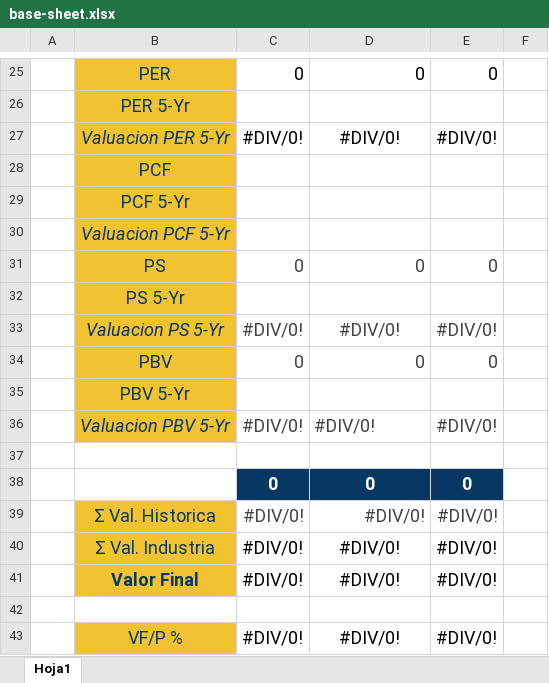
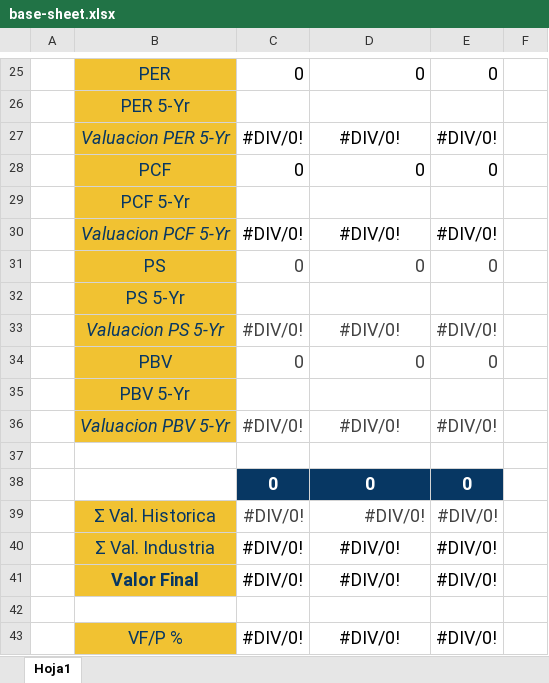
Before and after one commit to AxelBerrelleza/axl-uti, an Excel workbook: assets/base-sheet.xlsx, sheet Hoja1, drawn as a sheet; only a part is shown, gaps mark what is left out; values as stored, in another font and other column widths than the file's, no borders; removed rows and columns are numbered as before the commit, all else as after; the diff names each change by its address in the sheet, - before the commit and + after, or states it on an @@ line.

Commit message:
changes to base-sheet of stock comparator

```diff
--- a/assets/base-sheet.xlsx (sheet Hoja1)
+++ b/assets/base-sheet.xlsx (sheet Hoja1)
-row 28:  | PCF
+row 28:  | PCF | 0 | 0 | 0
-row 30:  | Valuacion PCF 5-Yr
+row 30:  | Valuacion PCF 5-Yr | #DIV/0! | #DIV/0! | #DIV/0!
-D36 alignment: left
+D36 alignment: center
```
